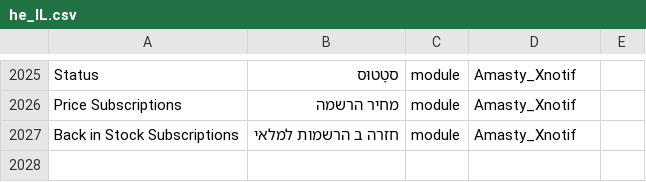
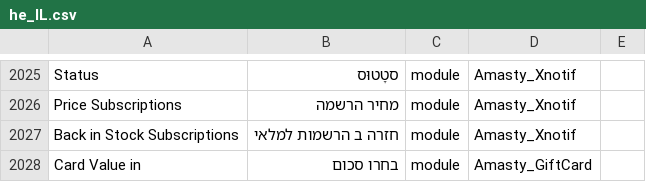
Before and after one commit to studioraz/magento2-language-pack-he-il, a CSV file: he_IL.csv, drawn as a sheet; only a part is shown, gaps mark what is left out.

Commit message:
added translation for amasty gift card

```diff
--- a/he_IL.csv
+++ b/he_IL.csv
@@ -2038 +2038,2 @@ Price Subscriptions,מחיר הרשמה,module,Amasty_Xnotif
 Back in Stock Subscriptions,חזרה ב הרשמות למלאי,module,Amasty_Xnotif
+Card Value in,בחרו סכום,module,Amasty_GiftCard
```
